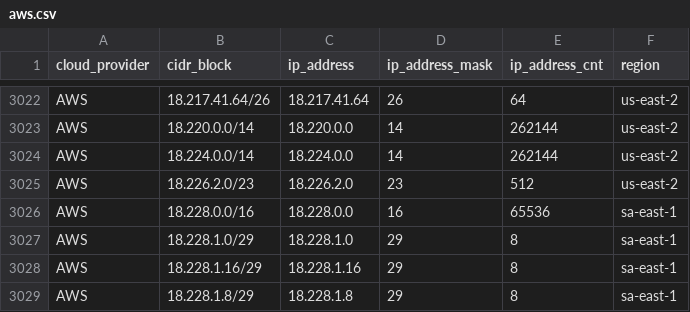
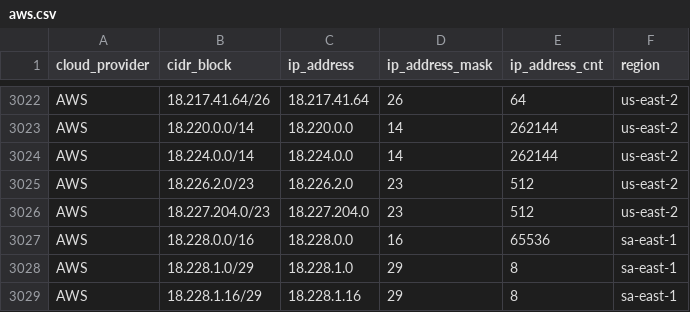
Before and after one commit to danilabs/public-cloud-provider-ip-ranges, a CSV file: data/providers/aws.csv, drawn as a sheet; only a part is shown, gaps mark what is left out; the shorter side is filled out with more unchanged rows; the diff names each change by its address in the sheet, - before the commit and + after, or states it on an @@ line.

```diff
--- a/data/providers/aws.csv
+++ b/data/providers/aws.csv
+row 3026: AWS | 18.227.204.0/23 | 18.227.204.0 | 23 | 512 | us-east-2
```
Also changed, not shown: data/providers/linode.csv, 16 other files.
